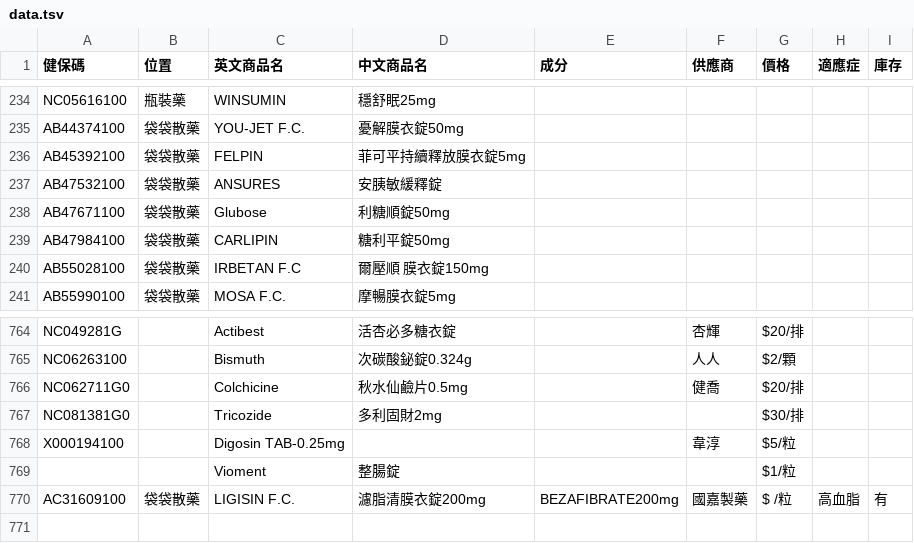
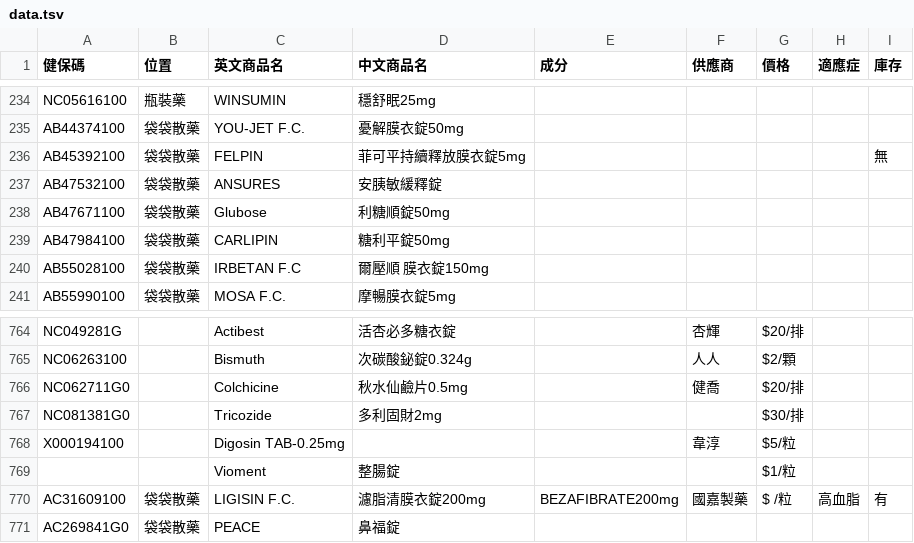
Before and after one commit to jianshiangsanho/drugSeat, a TSV file: data.tsv, drawn as a sheet; only a part is shown, gaps mark what is left out.

Commit message:
update data.tsv

```diff
--- a/data.tsv
+++ b/data.tsv
@@ -235,3 +235,3 @@ NC05616100	瓶裝藥	WINSUMIN	穩舒眠25mg
 AB44374100	袋袋散藥	YOU-JET F.C.	憂解膜衣錠50mg					
-AB45392100	袋袋散藥	FELPIN 	菲可平持續釋放膜衣錠5mg					
+AB45392100	袋袋散藥	FELPIN 	菲可平持續釋放膜衣錠5mg					無
 AB47532100	袋袋散藥	ANSURES	安胰敏緩釋錠					
@@ -770 +770,2 @@ X000194100		Digosin TAB-0.25mg			韋淳	$5/粒
 AC31609100	袋袋散藥	LIGISIN F.C.	濾脂清膜衣錠200mg	BEZAFIBRATE200mg	國嘉製藥	$　　/粒	高血脂	有
+AC269841G0	袋袋散藥	PEACE	鼻福錠					
```
